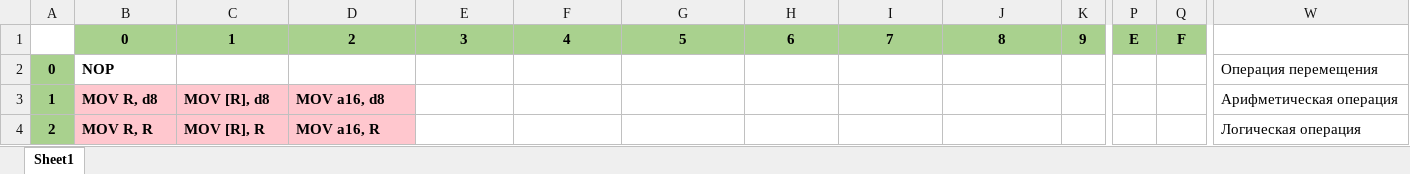
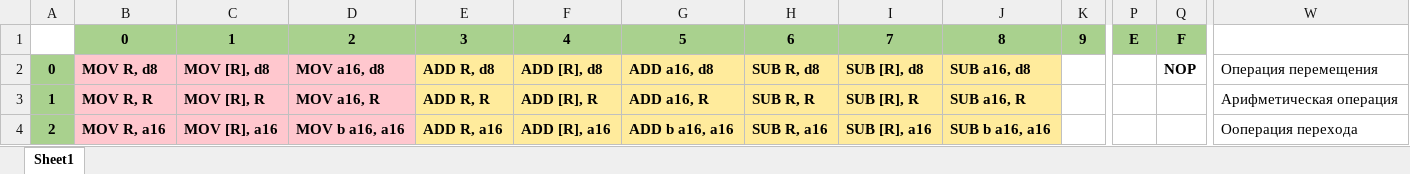
Before and after one commit to L3h4/simple-CPU-emulator, an Excel workbook: instruction set.xlsx, sheet Sheet1, drawn as a sheet; only a part is shown, gaps mark what is left out; values as stored, in another font and other column widths than the file's, no borders; the diff covers the shown part only; the diff names each change by its address in the sheet, - before the commit and + after, or states it on an @@ line.

Commit message:
new instruction set && architecure redesigned 40%

```diff
--- a/instruction set.xlsx (sheet Sheet1)
+++ b/instruction set.xlsx (sheet Sheet1)
-B2: NOP
+B2: MOV R, d8
-B2:D2 fill: none
+B2:D2 fill: #FFC7CE
-C2: (empty)
+C2: MOV [R], d8
-D2: (empty)
+D2: MOV a16, d8
-E2: (empty)
+E2: ADD R, d8
-E2:J4 fill: none
+E2:J4 fill: #FFEB9C
-F2: (empty)
+F2: ADD [R], d8
-G2: (empty)
+G2: ADD a16, d8
-H2: (empty)
+H2: SUB R, d8
-I2: (empty)
+I2: SUB [R], d8
-J2: (empty)
+J2: SUB a16, d8
-Q2: (empty)
+Q2: NOP
-B3: MOV R, d8
+B3: MOV R, R
-C3: MOV [R], d8
+C3: MOV [R], R
-D3: MOV a16, d8
+D3: MOV a16, R
-E3: (empty)
+E3: ADD R, R
-F3: (empty)
+F3: ADD [R], R
-G3: (empty)
+G3: ADD a16, R
-H3: (empty)
+H3: SUB R, R
-I3: (empty)
+I3: SUB [R], R
-J3: (empty)
+J3: SUB a16, R
-B4: MOV R, R
+B4: MOV R, a16
-C4: MOV [R], R
+C4: MOV [R], a16
-D4: MOV a16, R
+D4: MOV b a16, a16
-E4: (empty)
+E4: ADD R, a16
-F4: (empty)
+F4: ADD [R], a16
-G4: (empty)
+G4: ADD b a16, a16
-H4: (empty)
+H4: SUB R, a16
-I4: (empty)
+I4: SUB [R], a16
-J4: (empty)
+J4: SUB b a16, a16
-W4: Логическая операция
+W4: Ооперация перехода
```
Also changed, not shown: 100 edited cells and cell formats elsewhere in this sheet, 20 other files.
